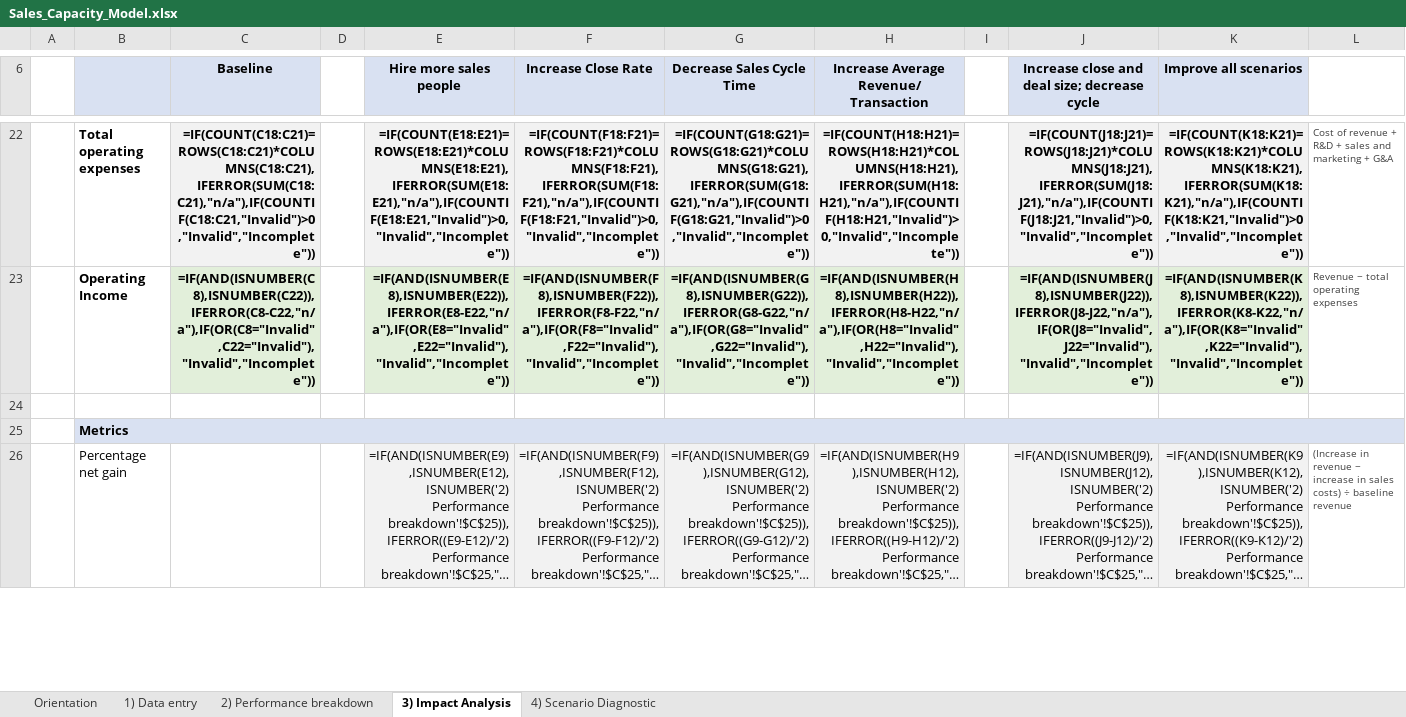
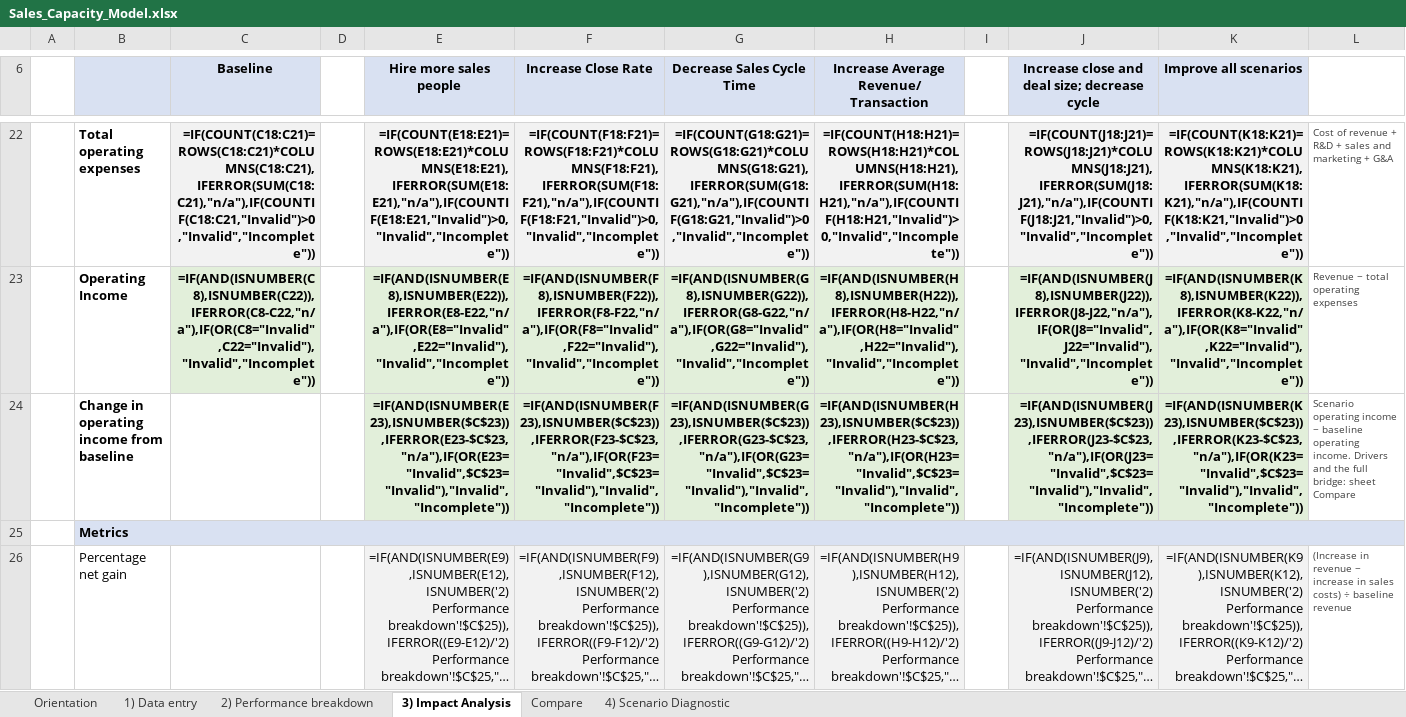
Before and after one commit to Hokies92/s-m-productivity-model-, an Excel workbook: workbook/Sales_Capacity_Model.xlsx, sheet 3) Impact Analysis, drawn as a sheet; only a part is shown, gaps mark what is left out; long unchanged cells end in …; values as stored, in another font and other column widths than the file's, no borders; formulas without a stored value are shown as written; conditional formats not drawn; the diff names each change by its address in the sheet, - before the commit and + after, or states it on an @@ line.

```diff
--- a/workbook/Sales_Capacity_Model.xlsx (sheet 3) Impact Analysis)
+++ b/workbook/Sales_Capacity_Model.xlsx (sheet 3) Impact Analysis)
+sheet tab: Compare
-row 24: (empty)
+row 24:  | Change in operating income from baseline |  |  | =IF(AND(ISNUMBER(E23),ISNUMBER($C$23)),IFERROR(E23-$C$23,"n/a"),IF(OR(E23="Invalid",$C$23="Invalid"),"Invalid","Incomplete")) | =IF(AND(ISNUMBER(F23),ISNUMBER($C$23)),IFERROR(F23-$C$23,"n/a"),IF(OR(F23="Invalid",$C$23="Invalid"),"Invalid","Incomplete")) | =IF(AND(ISNUMBER(G23),ISNUMBER($C$23)),IFERROR(G23-$C$23,"n/a"),IF(OR(G23="Invalid",$C$23="Invalid"),"Invalid","Incomplete")) | =IF(AND(ISNUMBER(H23),ISNUMBER($C$23)),IFERROR(H23-$C$23,"n/a"),IF(OR(H23="Invalid",$C$23="Invalid"),"Invalid","Incomplete")) |  | =IF(AND(ISNUMBER(J23),ISNUMBER($C$23)),IFERROR(J23-$C$23,"n/a"),IF(OR(J23="Invalid",$C$23="Invalid"),"Invalid","Incomplete")) | =IF(AND(ISNUMBER(K23),ISNUMBER($C$23)),IFERROR(K23-$C$23,"n/a"),IF(OR(K23="Invalid",$C$23="Invalid"),"Invalid","Incomplete")) | Scenario operating income − baseline operating income. Drivers and the full bridge: sheet Compare
-E24:H24 fill: none
+E24:H24 fill: #E2EFDA
-J24:K24 fill: none
+J24:K24 fill: #E2EFDA
```
Also changed, not shown: sheet Orientation, 5 other files.
